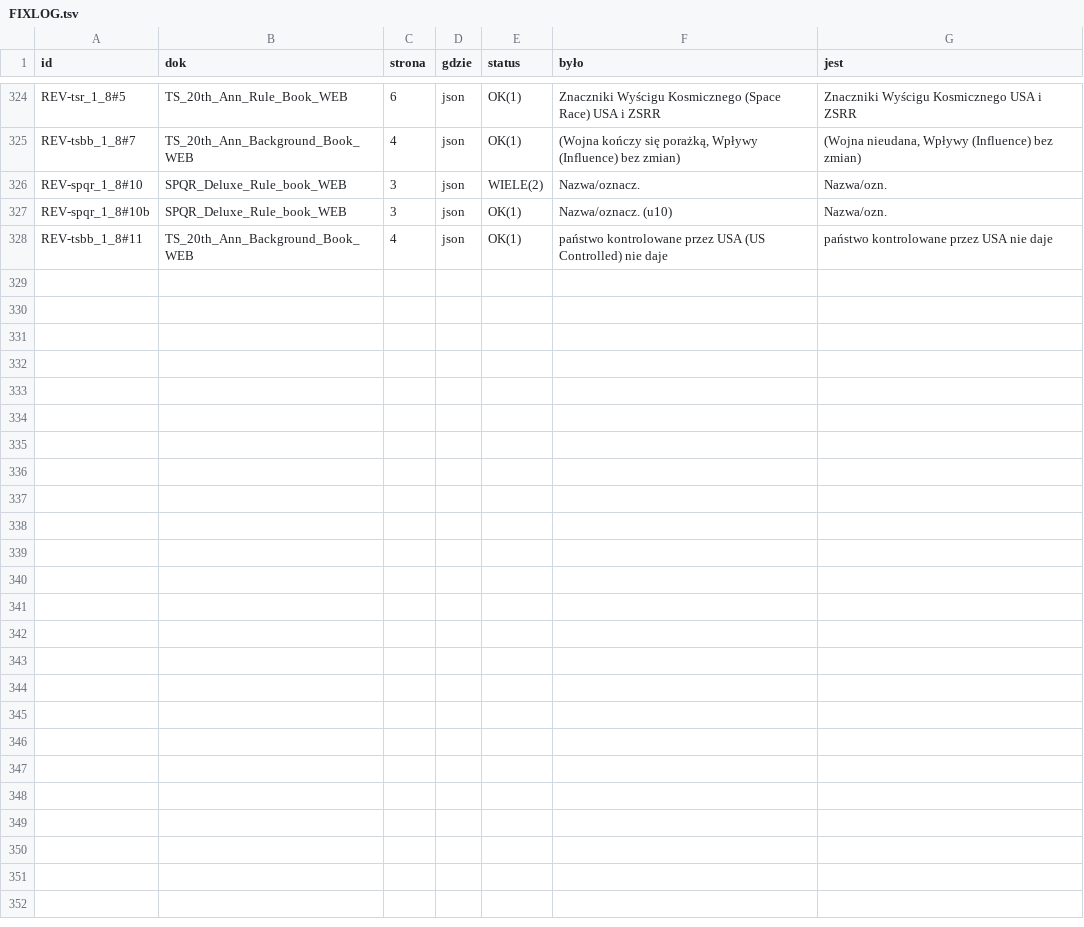
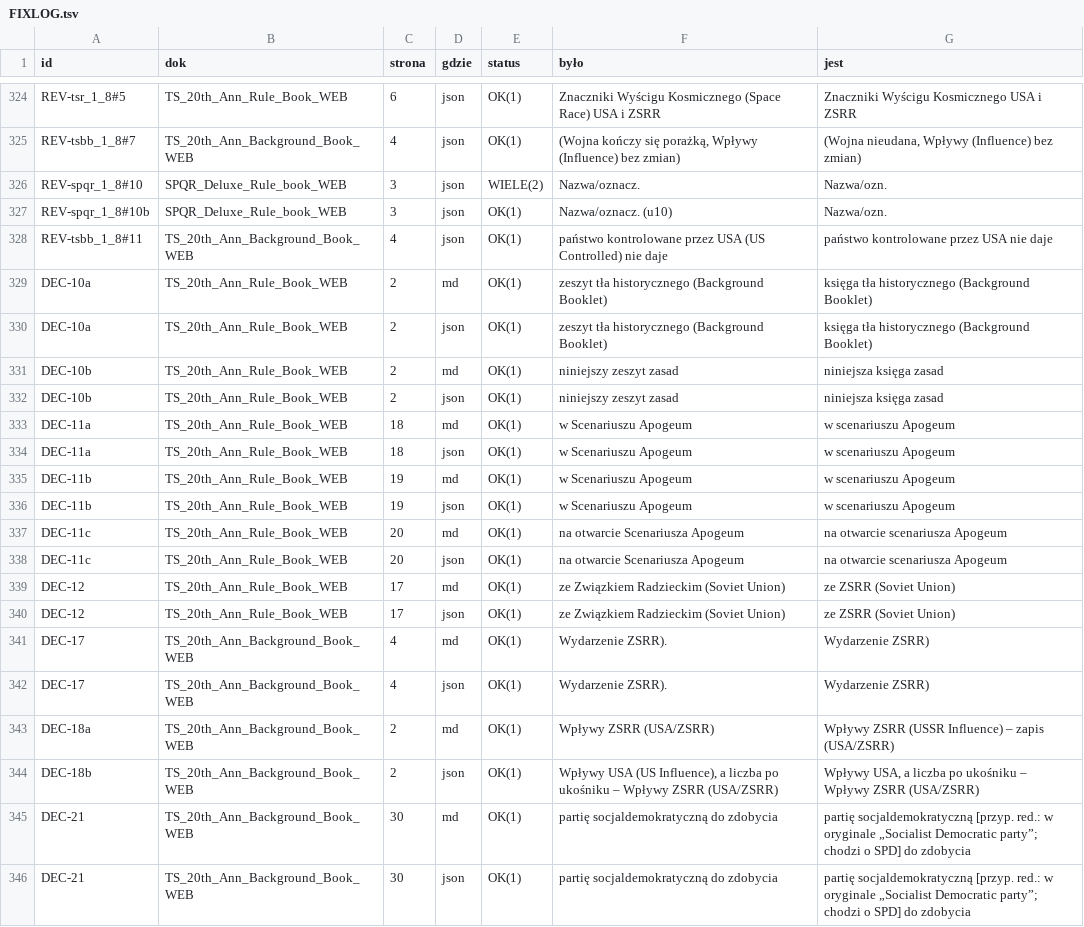
Before and after one commit to LukSzy1986/Prawne-, a TSV file: tlumaczenia_gier/_robocze/walidacja/FIXLOG.tsv, drawn as a sheet; only a part is shown, gaps mark what is left out.

```diff
--- a/tlumaczenia_gier/_robocze/walidacja/FIXLOG.tsv
+++ b/tlumaczenia_gier/_robocze/walidacja/FIXLOG.tsv
@@ -328 +328,19 @@ REV-spqr_1_8#10b	SPQR_Deluxe_Rule_book_WEB	3	json	OK(1)	Nazwa/oznacz. (u10)	Nazw
 REV-tsbb_1_8#11	TS_20th_Ann_Background_Book_WEB	4	json	OK(1)	państwo kontrolowane przez USA (US Controlled) nie daje	państwo kontrolowane przez USA nie daje
+DEC-10a	TS_20th_Ann_Rule_Book_WEB	2	md	OK(1)	zeszyt tła historycznego (Background Booklet)	księga tła historycznego (Background Booklet)
+DEC-10a	TS_20th_Ann_Rule_Book_WEB	2	json	OK(1)	zeszyt tła historycznego (Background Booklet)	księga tła historycznego (Background Booklet)
+DEC-10b	TS_20th_Ann_Rule_Book_WEB	2	md	OK(1)	niniejszy zeszyt zasad	niniejsza księga zasad
+DEC-10b	TS_20th_Ann_Rule_Book_WEB	2	json	OK(1)	niniejszy zeszyt zasad	niniejsza księga zasad
+DEC-11a	TS_20th_Ann_Rule_Book_WEB	18	md	OK(1)	w Scenariuszu Apogeum	w scenariuszu Apogeum
+DEC-11a	TS_20th_Ann_Rule_Book_WEB	18	json	OK(1)	w Scenariuszu Apogeum	w scenariuszu Apogeum
+DEC-11b	TS_20th_Ann_Rule_Book_WEB	19	md	OK(1)	w Scenariuszu Apogeum	w scenariuszu Apogeum
+DEC-11b	TS_20th_Ann_Rule_Book_WEB	19	json	OK(1)	w Scenariuszu Apogeum	w scenariuszu Apogeum
+DEC-11c	TS_20th_Ann_Rule_Book_WEB	20	md	OK(1)	na otwarcie Scenariusza Apogeum	na otwarcie scenariusza Apogeum
+DEC-11c	TS_20th_Ann_Rule_Book_WEB	20	json	OK(1)	na otwarcie Scenariusza Apogeum	na otwarcie scenariusza Apogeum
+DEC-12	TS_20th_Ann_Rule_Book_WEB	17	md	OK(1)	ze Związkiem Radzieckim (Soviet Union)	ze ZSRR (Soviet Union)
+DEC-12	TS_20th_Ann_Rule_Book_WEB	17	json	OK(1)	ze Związkiem Radzieckim (Soviet Union)	ze ZSRR (Soviet Union)
+DEC-17	TS_20th_Ann_Background_Book_WEB	4	md	OK(1)	Wydarzenie ZSRR).	Wydarzenie ZSRR)
+DEC-17	TS_20th_Ann_Background_Book_WEB	4	json	OK(1)	Wydarzenie ZSRR).	Wydarzenie ZSRR)
+DEC-18a	TS_20th_Ann_Background_Book_WEB	2	md	OK(1)	Wpływy ZSRR (USA/ZSRR)	Wpływy ZSRR (USSR Influence) – zapis (USA/ZSRR)
+DEC-18b	TS_20th_Ann_Background_Book_WEB	2	json	OK(1)	Wpływy USA (US Influence), a liczba po ukośniku – Wpływy ZSRR (USA/ZSRR)	Wpływy USA, a liczba po ukośniku – Wpływy ZSRR (USA/ZSRR)
+DEC-21	TS_20th_Ann_Background_Book_WEB	30	md	OK(1)	partię socjaldemokratyczną do zdobycia	partię socjaldemokratyczną [przyp. red.: w oryginale „Socialist Democratic party”; chodzi o SPD] do zdobycia
+DEC-21	TS_20th_Ann_Background_Book_WEB	30	json	OK(1)	partię socjaldemokratyczną do zdobycia	partię socjaldemokratyczną [przyp. red.: w oryginale „Socialist Democratic party”; chodzi o SPD] do zdobycia
```
Also changed, not shown: 27 other files.
